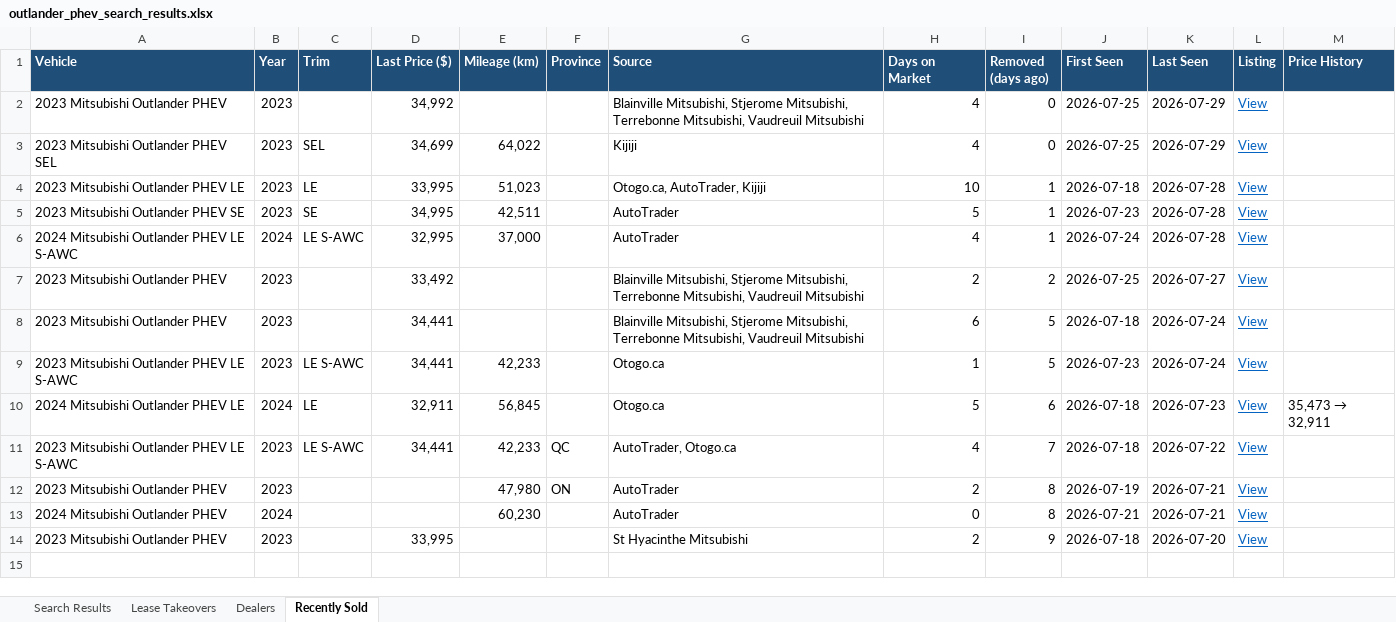
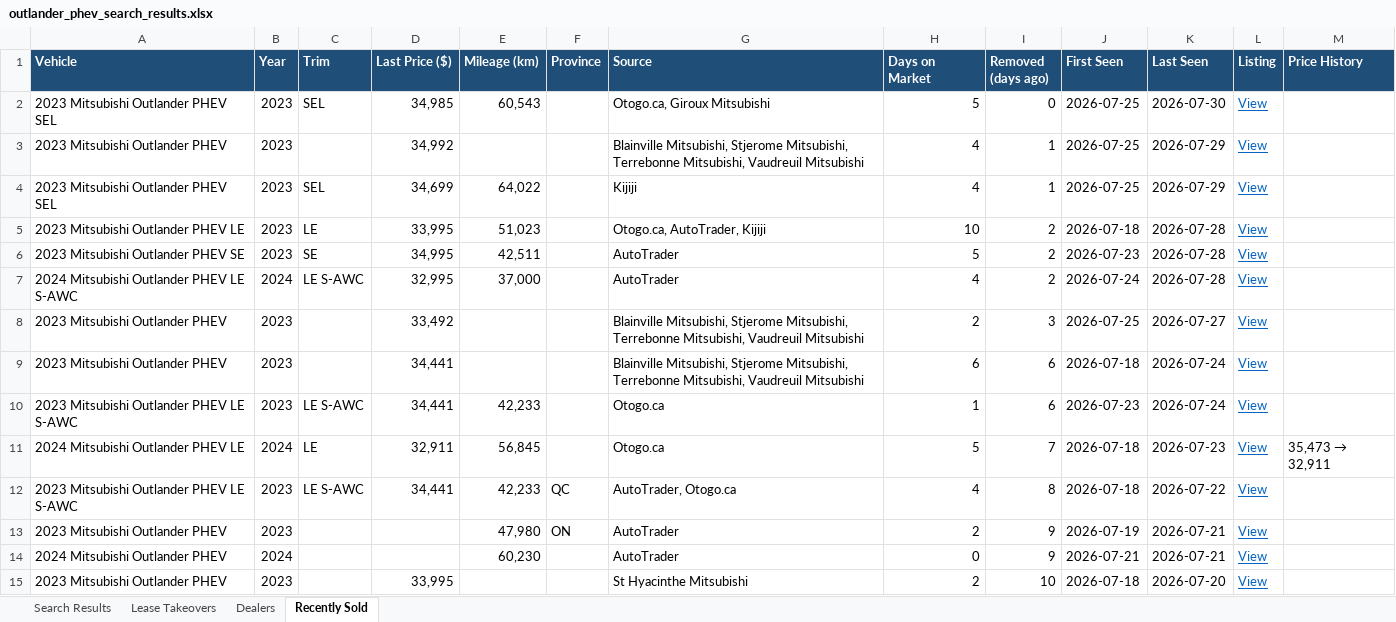
Before and after one commit to mdnaseershah/phev-rav4-search, an Excel workbook: outlander_phev_search_results.xlsx, sheet Recently Sold, drawn as a sheet; values as stored, in another font and other column widths than the file's, no borders; addresses are those after the commit; the diff names each change by its address in the sheet, - before the commit and + after, or states it on an @@ line.

```diff
--- a/outlander_phev_search_results.xlsx (sheet Recently Sold)
+++ b/outlander_phev_search_results.xlsx (sheet Recently Sold)
+row 2: 2023 Mitsubishi Outlander PHEV SEL | 2023 | SEL | 34,985 | 60,543 |  | Otogo.ca, Giroux Mitsubishi | 5 | 0 | 2026-07-25 | 2026-07-30 | View
-I3:I4 (Removed (days ago)): 0
+I3:I4 (Removed (days ago)): 1
-I5:I7 (Removed (days ago)): 1
+I5:I7 (Removed (days ago)): 2
-I8 (Removed (days ago)): 2
+I8 (Removed (days ago)): 3
-I9:I10 (Removed (days ago)): 5
+I9:I10 (Removed (days ago)): 6
-I11 (Removed (days ago)): 6
+I11 (Removed (days ago)): 7
-I12 (Removed (days ago)): 7
+I12 (Removed (days ago)): 8
-I13:I14 (Removed (days ago)): 8
+I13:I14 (Removed (days ago)): 9
-I15 (Removed (days ago)): 9
+I15 (Removed (days ago)): 10
```
Also changed, not shown: sheet Search Results, 3 other files.
